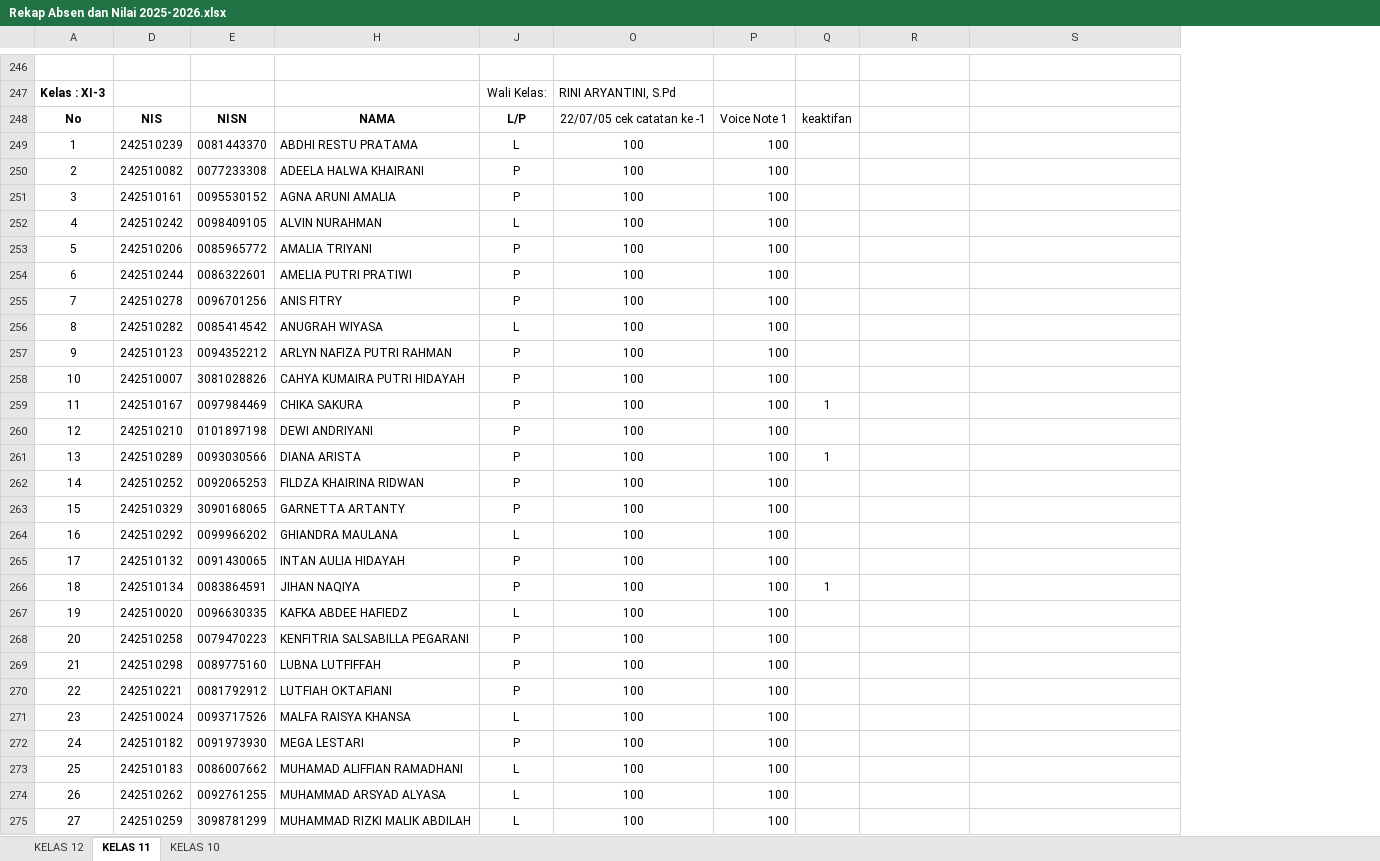
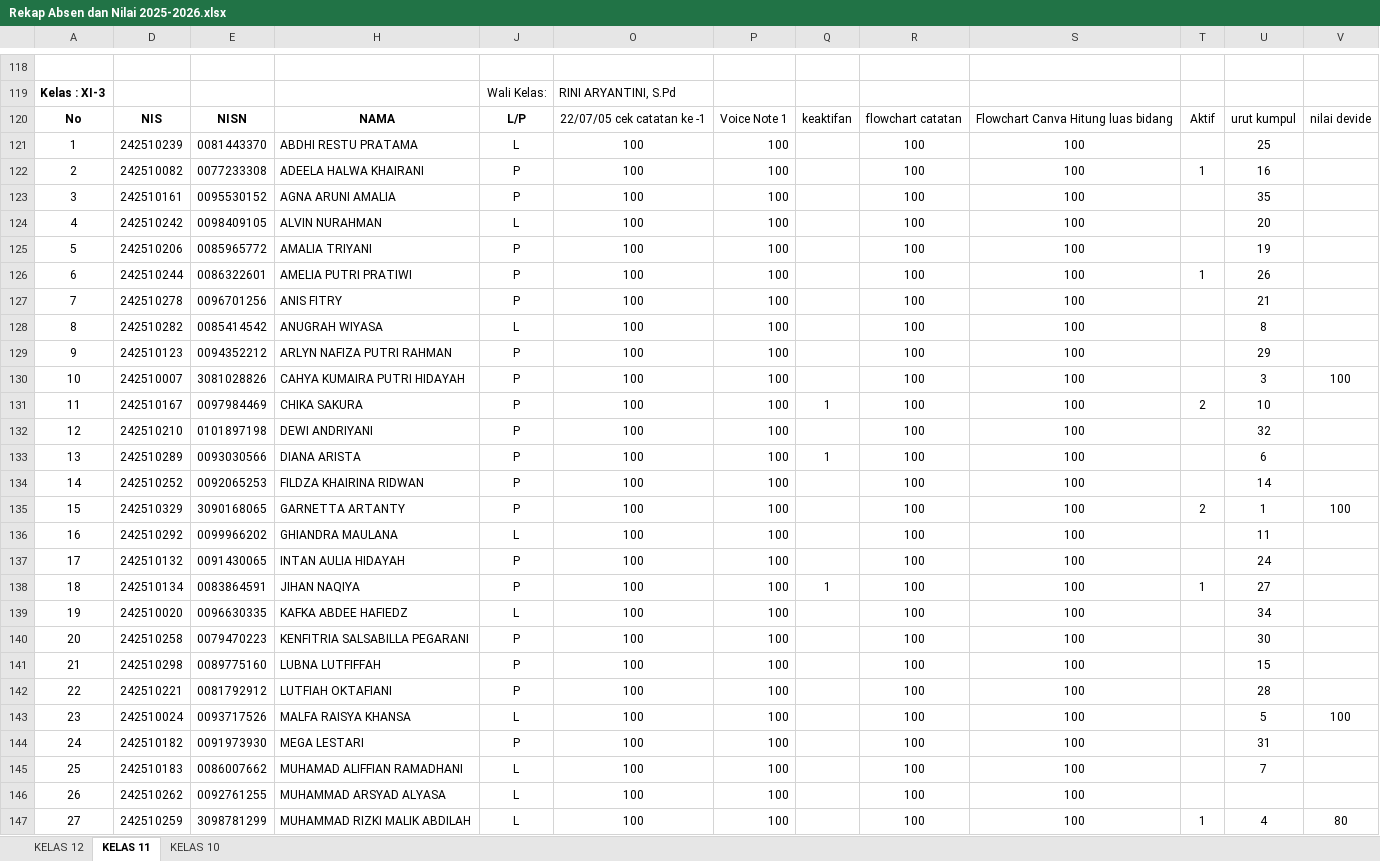
Before and after one commit to natedekaka/proses-belajar-2025-2026, an Excel workbook: Rekap Absen dan Nilai 2025-2026.xlsx, sheet KELAS 11, drawn as a sheet; only a part is shown, gaps mark what is left out; values as stored, in another font and other column widths than the file's, no borders; charts and pictures and conditional formats not drawn; addresses are those after the commit; the diff covers the shown part only; the diff names each change by its address in the sheet, - before the commit and + after, or states it on an @@ line.

Commit message:
update materi dan rekap absen serta nilai

```diff
--- a/Rekap Absen dan Nilai 2025-2026.xlsx (sheet KELAS 11)
+++ b/Rekap Absen dan Nilai 2025-2026.xlsx (sheet KELAS 11)
+column T, rows 120-147: Aktif |  | 1 |  |  |  | 1 |  |  |  |  | 2 |  |  |  | 2 |  |  | 1 |  |  |  |  |  |  |  |  | 1
+column U, rows 120-147: urut kumpul | 25 | 16 | 35 | 20 | 19 | 26 | 21 | 8 | 29 | 3 | 10 | 32 | 6 | 14 | 1 | 11 | 24 | 27 | 34 | 30 | 15 | 28 | 5 | 31 | 7 |  | 4
+column V, rows 120-147: nilai devide |  |  |  |  |  |  |  |  |  | 100 |  |  |  |  | 100 |  |  |  |  |  |  |  | 100 |  |  |  | 80
-R120: (empty)
+R120: flowchart catatan
-S120: (empty)
+S120: Flowchart Canva Hitung luas bidang
-R121:R147: (empty)
+R121:R147: 100
-S121:S147: (empty)
+S121:S147: 100
```
Also changed, not shown: 128 removed rows, 107 edited cells and cell formats elsewhere in this sheet, sheet KELAS 10, formulas that keep their value, hidden cells, charts or pictures, 8 other files.
